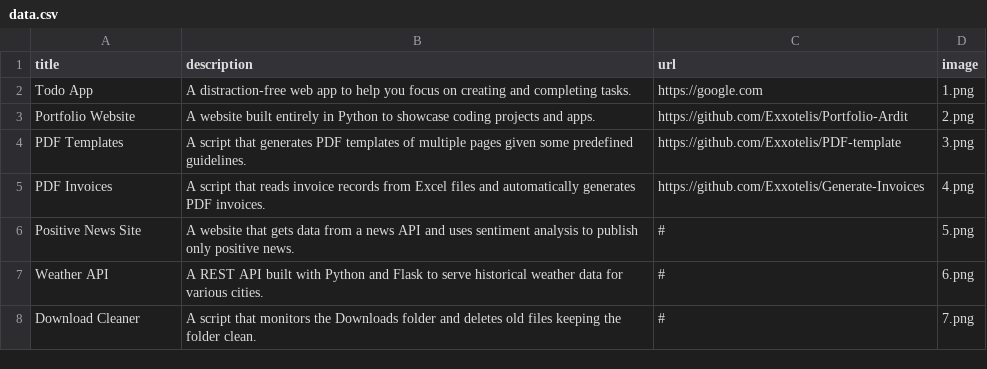
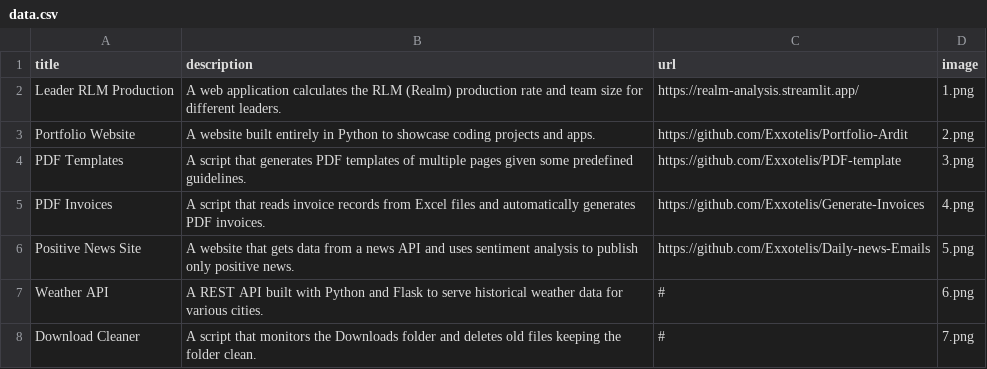
Before and after one commit to Exxotelis/Portfolio-Ardit, a CSV file: data.csv, drawn as a sheet; only a part is shown.

```diff
--- a/data.csv
+++ b/data.csv
@@ -1,3 +1,3 @@
 title;description;url;image
-Todo App;A distraction-free web app to help you focus on creating and completing tasks.;https://google.com;1.png
+Leader RLM Production;A web application calculates the RLM (Realm) production rate and team size for different leaders.;https://realm-analysis.streamlit.app/;1.png
 Portfolio Website;A website built entirely in Python to showcase coding projects and apps.;https://github.com/Exxotelis/Portfolio-Ardit;2.png
@@ -5,3 +5,3 @@ PDF Templates;A script that generates PDF templates of multiple pages given some
 PDF Invoices;A script that reads invoice records from Excel files and automatically generates PDF invoices.;https://github.com/Exxotelis/Generate-Invoices;4.png
-Positive News Site;A website that gets data from a news API and uses sentiment analysis to publish only positive news.;#;5.png
+Positive News Site;A website that gets data from a news API and uses sentiment analysis to publish only positive news.;https://github.com/Exxotelis/Daily-news-Emails;5.png
 Weather API;A REST API built with Python and Flask to serve historical weather data for various cities.;#;6.png
```
Also changed, not shown: 1 other file.
